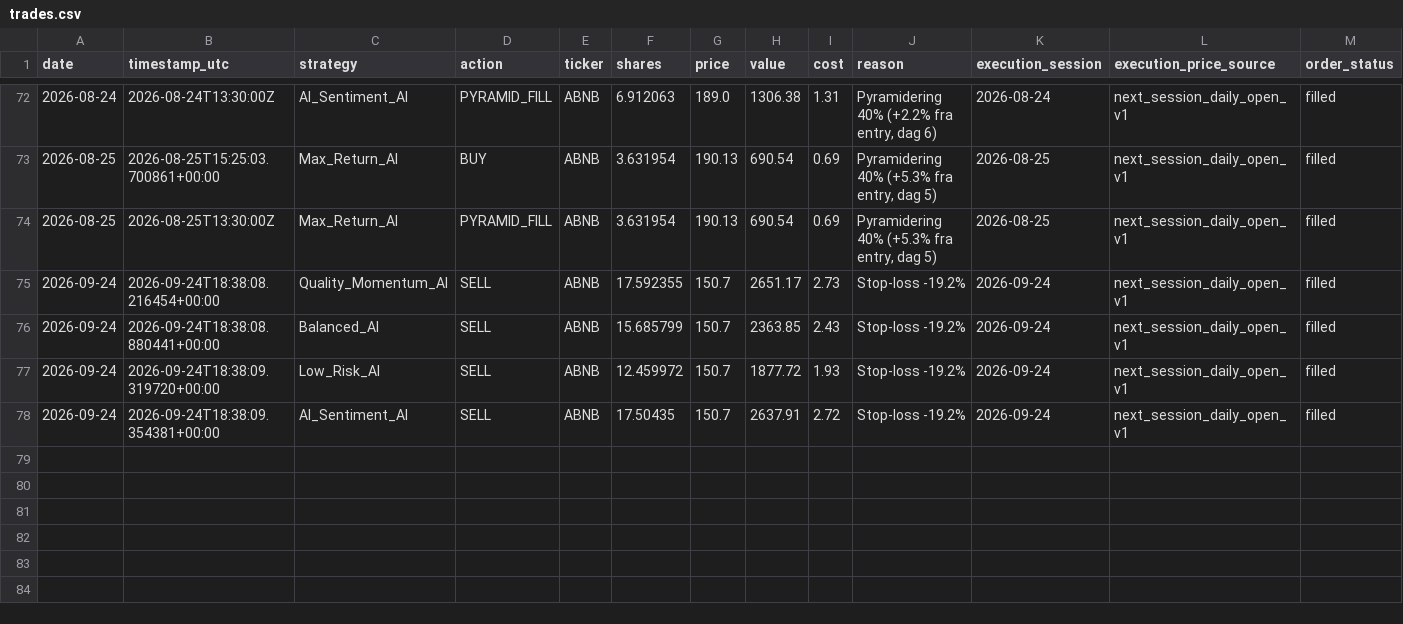
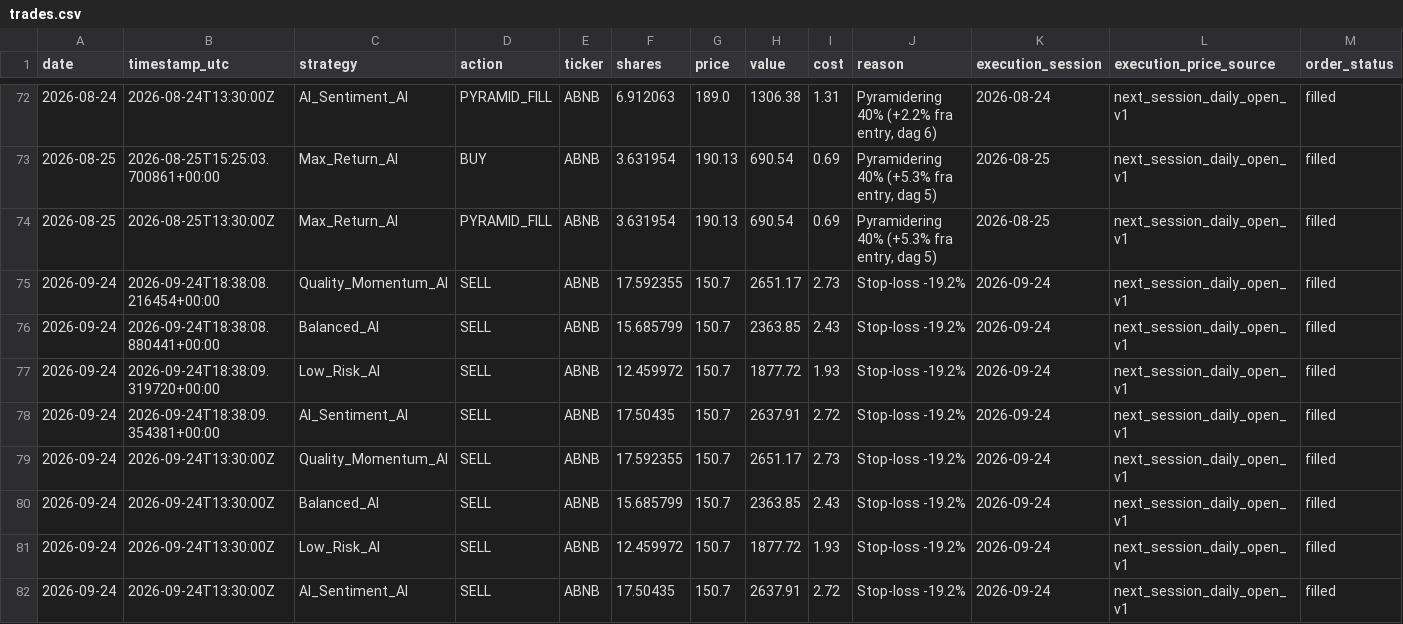
Before and after one commit to tarjeinordby/AI_Stock_Lab, a CSV file: data_v4/trades.csv, drawn as a sheet; only a part is shown, gaps mark what is left out; rows hold the shown columns only; the diff names each change by its address in the sheet, - before the commit and + after, or states it on an @@ line.

```diff
--- a/data_v4/trades.csv
+++ b/data_v4/trades.csv
+row 79: 2026-09-24 | 2026-09-24T13:30:00Z | Quality_Momentum_AI | SELL | ABNB | 17.592355 | 150.7 | 2651.17 | 2.73 | Stop-loss -19.2% | 2026-09-24 | next_session_daily_open_v1 | filled
+row 80: 2026-09-24 | 2026-09-24T13:30:00Z | Balanced_AI | SELL | ABNB | 15.685799 | 150.7 | 2363.85 | 2.43 | Stop-loss -19.2% | 2026-09-24 | next_session_daily_open_v1 | filled
+row 81: 2026-09-24 | 2026-09-24T13:30:00Z | Low_Risk_AI | SELL | ABNB | 12.459972 | 150.7 | 1877.72 | 1.93 | Stop-loss -19.2% | 2026-09-24 | next_session_daily_open_v1 | filled
+row 82: 2026-09-24 | 2026-09-24T13:30:00Z | AI_Sentiment_AI | SELL | ABNB | 17.50435 | 150.7 | 2637.91 | 2.72 | Stop-loss -19.2% | 2026-09-24 | next_session_daily_open_v1 | filled
```
Also changed, not shown: data_v4/performance.csv, 8 other files.
